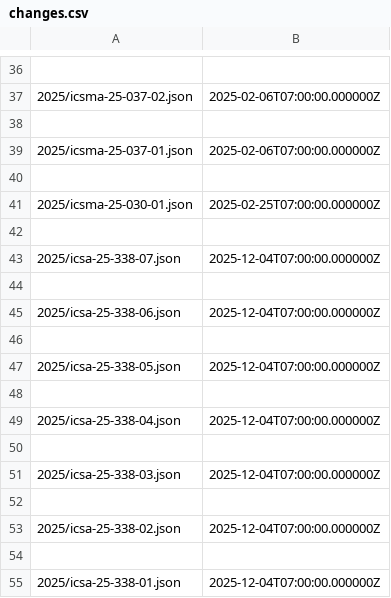
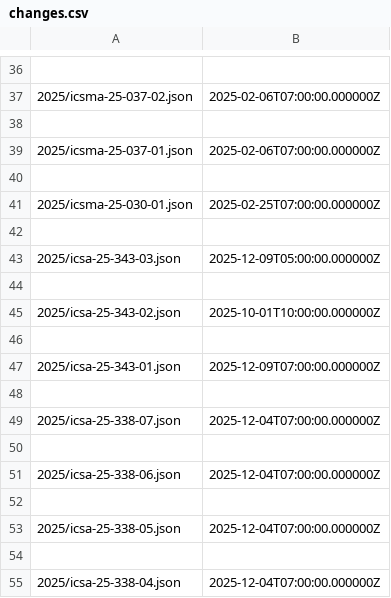
Before and after one commit to cisagov/CSAF, a CSV file: csaf_files/OT/white/changes.csv, drawn as a sheet; only a part is shown, gaps mark what is left out; the shorter side is filled out with more unchanged rows.

Commit message:
CSAF_Public Dec 9

```diff
--- a/csaf_files/OT/white/changes.csv
+++ b/csaf_files/OT/white/changes.csv
@@ -42,2 +42,8 @@
 
+2025/icsa-25-343-03.json,2025-12-09T05:00:00.000000Z
+
+2025/icsa-25-343-02.json,2025-10-01T10:00:00.000000Z
+
+2025/icsa-25-343-01.json,2025-12-09T07:00:00.000000Z
+
 2025/icsa-25-338-07.json,2025-12-04T07:00:00.000000Z
```
Also changed, not shown: 11 other files.
